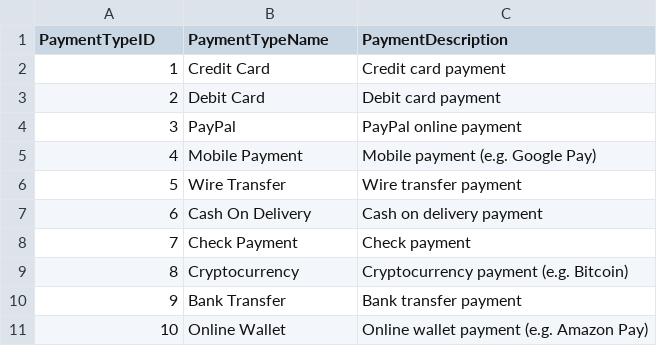
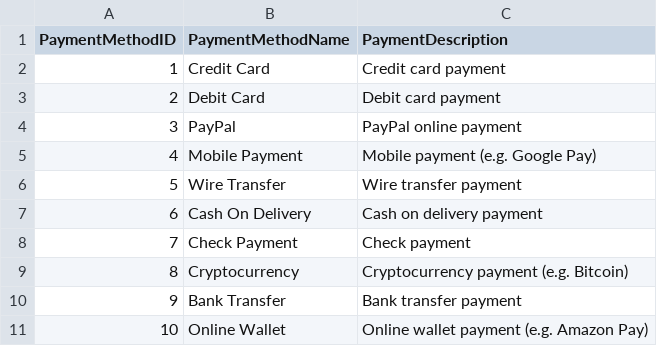
Before and after one commit to Hariboobaalan/DATA_Domain-Training, a CSV file: payment_methods.csv, drawn as a sheet.

Commit message:
Update payment_methods.csv

```diff
--- a/payment_methods.csv
+++ b/payment_methods.csv
@@ -1,2 +1,2 @@
-PaymentTypeID,PaymentTypeName,PaymentDescription
+PaymentMethodID,PaymentMethodName,PaymentDescription
 1,Credit Card,Credit card payment
```
